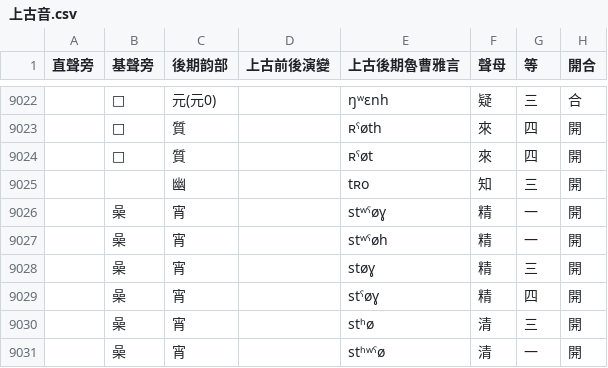
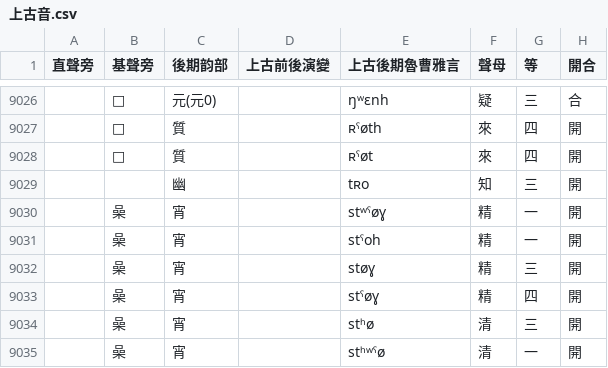
Before and after one commit to uliloewi/Shang4Gu3In1, a CSV file: 上古音.csv, drawn as a sheet; only a part is shown, gaps mark what is left out; addresses are those after the commit; the diff covers the shown part only; the diff names each change by its address in the sheet, - before the commit and + after, or states it on an @@ line.

Commit message:
添些集韻中古音，返證上古韻腳，已至歌部通韻

```diff
--- a/上古音.csv
+++ b/上古音.csv
-E9031 (上古後期魯曹雅言): stʷˤøh
+E9031 (上古後期魯曹雅言): stˤoh
```
Also changed, not shown: 7 added rows, 1 removed row and 43 edited cells elsewhere in this file.
